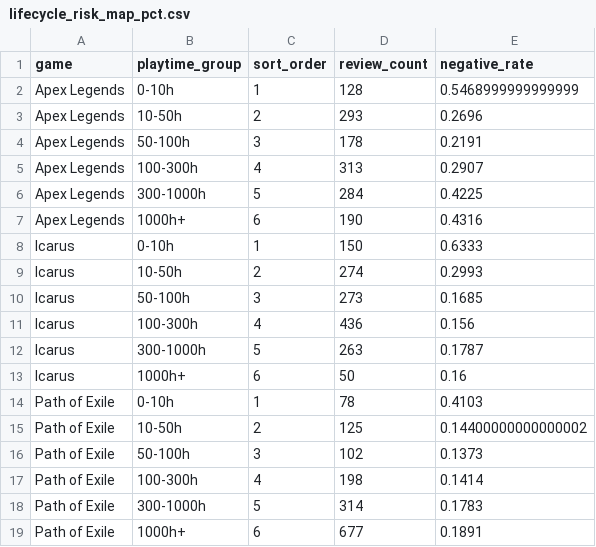
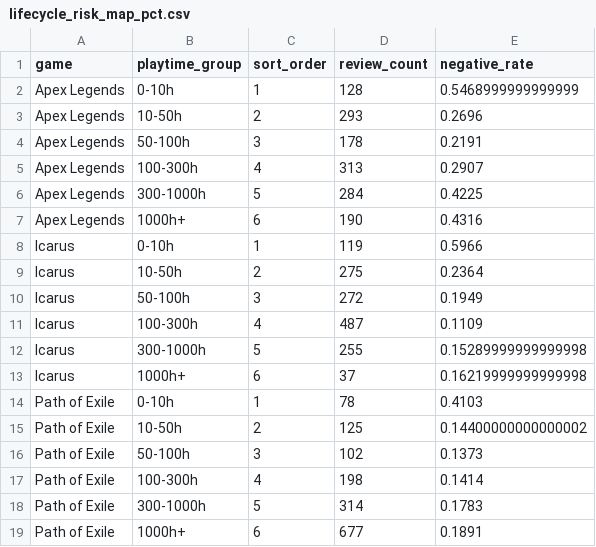
Before and after one commit to AstraaaQAQ/game-portfolio-player-insights, a CSV file: data/lifecycle_risk_map_pct.csv, drawn as a sheet.

```diff
--- a/data/lifecycle_risk_map_pct.csv
+++ b/data/lifecycle_risk_map_pct.csv
@@ -7,8 +7,8 @@ Apex Legends,300-1000h,5,284,0.4225
 Apex Legends,1000h+,6,190,0.4316
-Icarus,0-10h,1,150,0.6333
-Icarus,10-50h,2,274,0.2993
-Icarus,50-100h,3,273,0.1685
-Icarus,100-300h,4,436,0.156
-Icarus,300-1000h,5,263,0.1787
-Icarus,1000h+,6,50,0.16
+Icarus,0-10h,1,119,0.5966
+Icarus,10-50h,2,275,0.2364
+Icarus,50-100h,3,272,0.1949
+Icarus,100-300h,4,487,0.1109
+Icarus,300-1000h,5,255,0.15289999999999998
+Icarus,1000h+,6,37,0.16219999999999998
 Path of Exile,0-10h,1,78,0.4103
```
Also changed, not shown: 12 other files.
